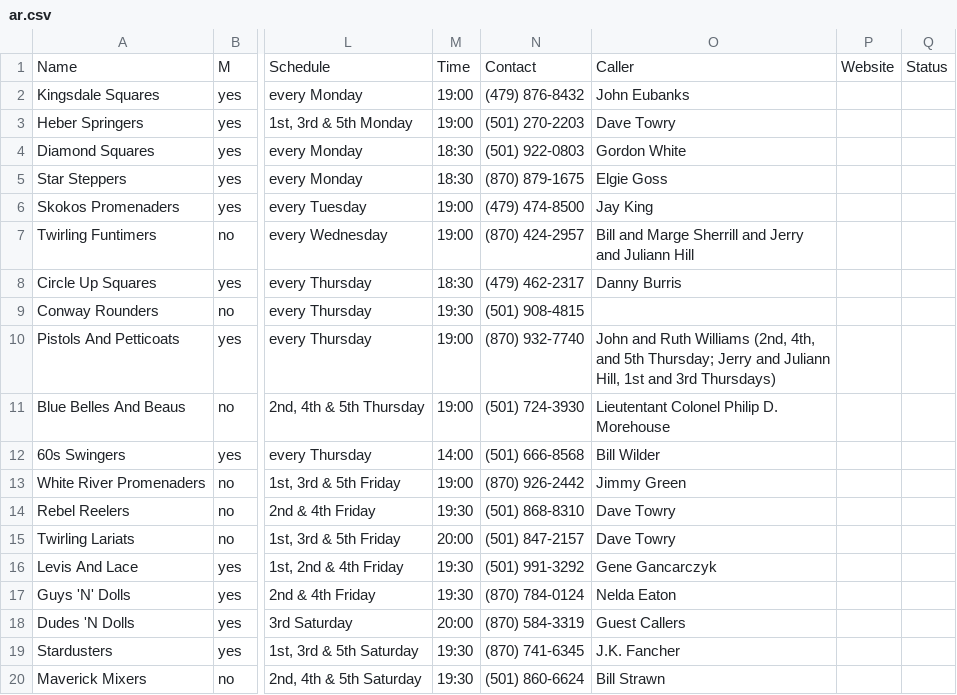
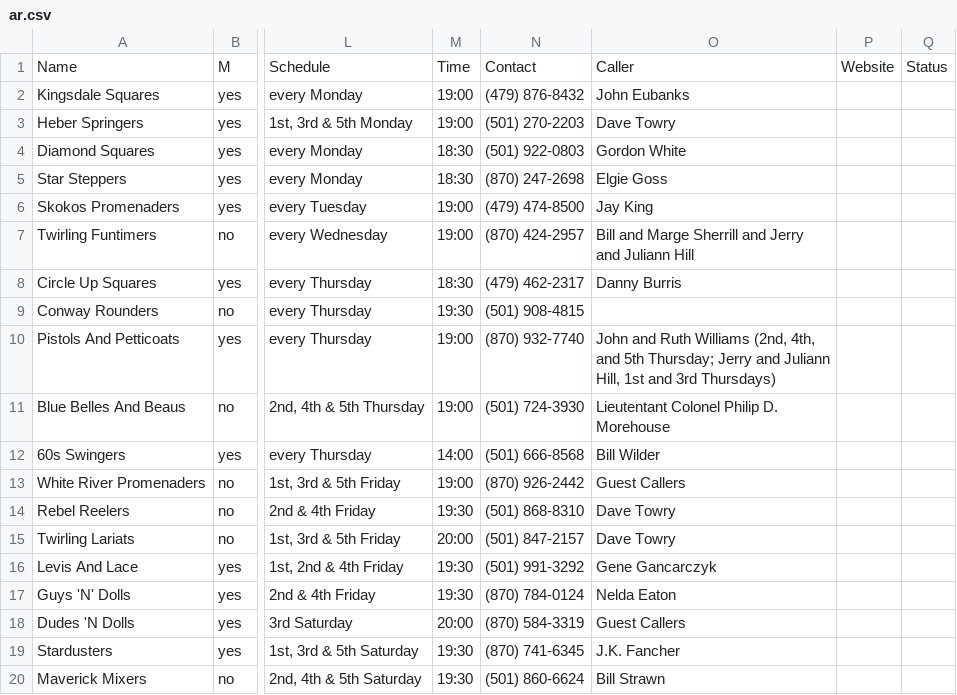
Before and after one commit to seven1m/heelcloppers.com, a CSV file: ar.csv, drawn as a sheet; only a part is shown, gaps mark what is left out; the diff names each change by its address in the sheet, - before the commit and + after, or states it on an @@ line.

```diff
--- a/ar.csv
+++ b/ar.csv
-N5: (870) 879-1675
+N5: (870) 247-2698
-O13: Jimmy Green
+O13: Guest Callers
```
Also changed, not shown: 28 other files.
